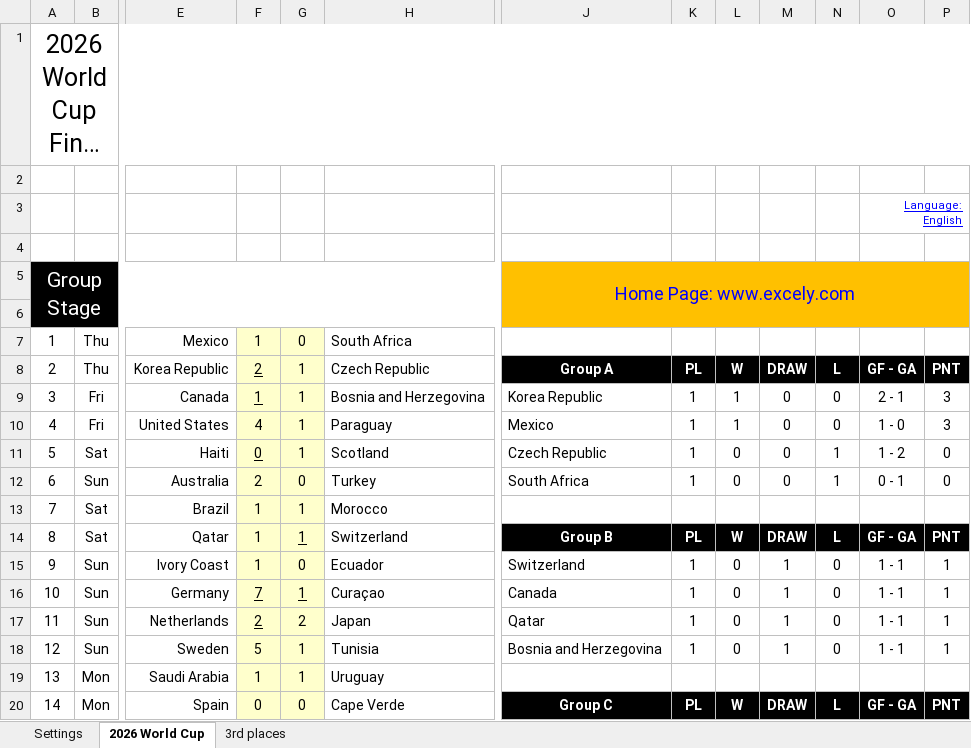
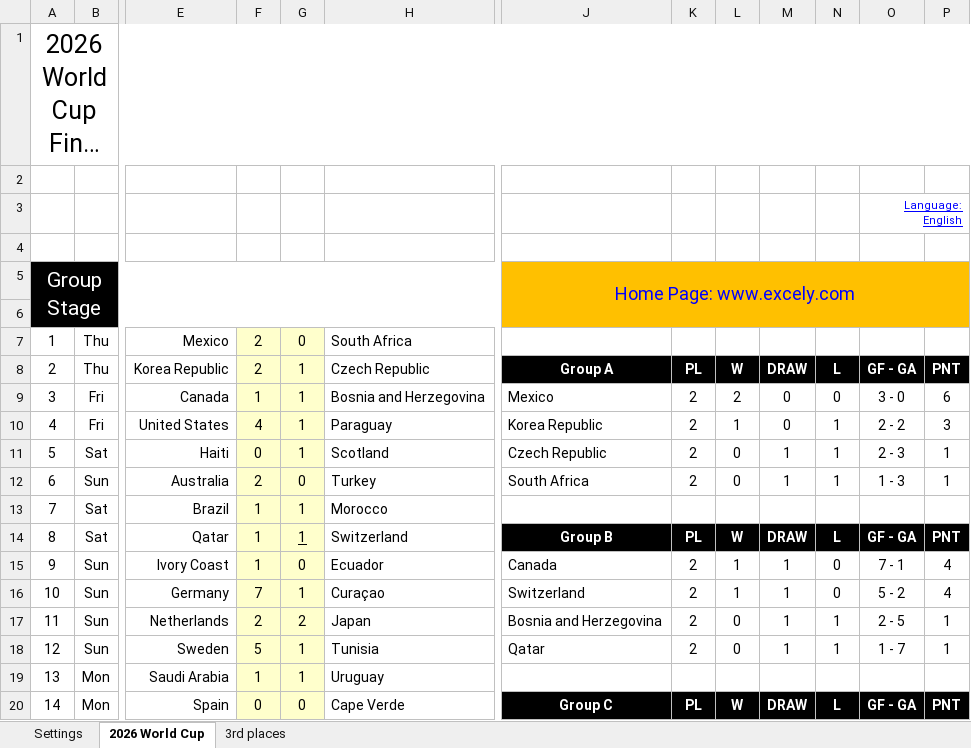
Before and after one commit to Cavallinux/fifa-world-cup, an Excel workbook: 2026/world_cup_2026.xlsx, sheet 2026 World Cup, drawn as a sheet; only a part is shown, gaps mark what is left out; long unchanged cells end in …; values as stored, in another font and other column widths than the file's, no borders; charts and pictures and conditional formats not drawn; the diff covers the shown part only; the diff names each change by its address in the sheet, - before the commit and + after, or states it on an @@ line.

Commit message:
add: Groups E and F Matchday 2 results

```diff
--- a/2026/world_cup_2026.xlsx (sheet 2026 World Cup)
+++ b/2026/world_cup_2026.xlsx (sheet 2026 World Cup)
-F7: 1
+F7: 2
-F8:F9 underline: on
+F8:F9 underline: off
-J9: Korea Republic
+J9: Mexico
-K9:K12: 1
+K9:K12: 2
-L9: 1
+L9: 2
-O9: 2 - 1
+O9: 3 - 0
-P9: 3
+P9: 6
-J10: Mexico
+J10: Korea Republic
-N10: 0
+N10: 1
-O10: 1 - 0
+O10: 2 - 2
-F11 underline: on
+F11 underline: off
-M11:M12: 0
+M11:M12: 1
-O11: 1 - 2
+O11: 2 - 3
-P11:P12: 0
+P11:P12: 1
-O12: 0 - 1
+O12: 1 - 3
-J15: Switzerland
+J15: Canada
-K15:K18: 1
+K15:K18: 2
-L15:L16: 0
+L15:L16: 1
-O15: 1 - 1
+O15: 7 - 1
-P15:P16: 1
+P15:P16: 4
-F16:G16 underline: on
+F16:G16 underline: off
-J16: Canada
+J16: Switzerland
-O16: 1 - 1
+O16: 5 - 2
-F17 underline: on
+F17 underline: off
-J17: Qatar
+J17: Bosnia and Herzegovina
-N17:N18: 0
+N17:N18: 1
-O17: 1 - 1
+O17: 2 - 5
-J18: Bosnia and Herzegovina
+J18: Qatar
-O18: 1 - 1
+O18: 1 - 7
```
Also changed, not shown: 5 added rows, 5 removed rows, 96 edited cells, cell formats and merged cells elsewhere in this sheet, sheet 3rd places, formulas that keep their value, charts or pictures.
